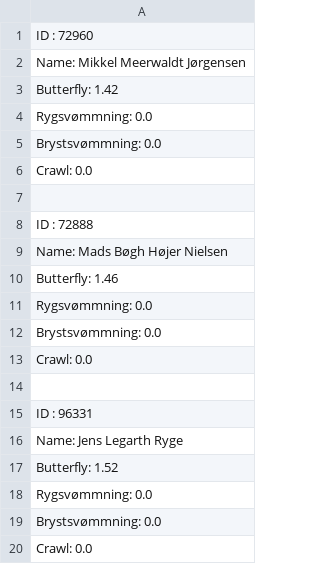
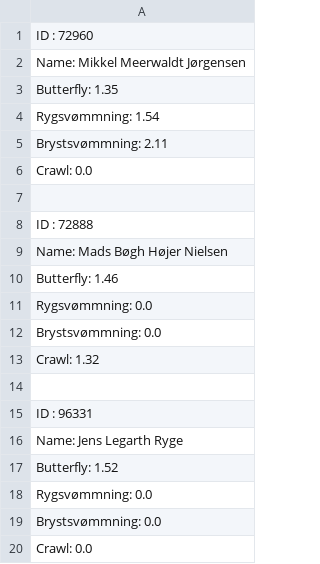
Before and after one commit to MBHNielsenX/Delfinen, a CSV file: src/Statistics/MemberList/SeniorCompetitive.csv, drawn as a sheet.

```diff
--- a/src/Statistics/MemberList/SeniorCompetitive.csv
+++ b/src/Statistics/MemberList/SeniorCompetitive.csv
@@ -2,5 +2,5 @@ ID : 72960
 Name: Mikkel Meerwaldt Jørgensen
-Butterfly: 1.42
-Rygsvømmning: 0.0
-Brystsvømmning: 0.0
+Butterfly: 1.35
+Rygsvømmning: 1.54
+Brystsvømmning: 2.11
 Crawl: 0.0
@@ -12,3 +12,3 @@ Rygsvømmning: 0.0
 Brystsvømmning: 0.0
-Crawl: 0.0
+Crawl: 1.32
 
```
Also changed, not shown: src/Statistics/MemberList/Members.csv, 4 other files.
